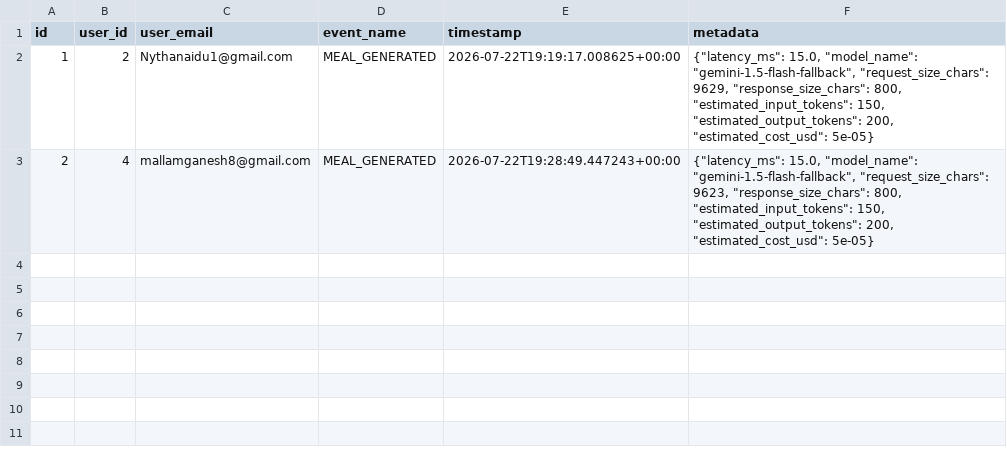
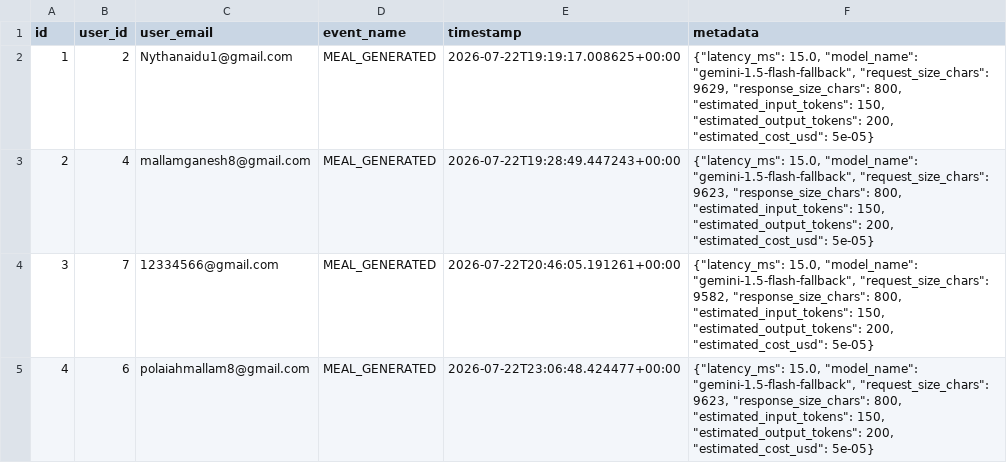
Before and after one commit to Nithyanaidu23/AI-DIET-BALANCE, a CSV file: backend/exports/events.csv, drawn as a sheet; the diff names each change by its address in the sheet, - before the commit and + after, or states it on an @@ line.

```diff
--- a/backend/exports/events.csv
+++ b/backend/exports/events.csv
+row 4: 3 | 7 | 12334566@gmail.com | MEAL_GENERATED | 2026-07-22T20:46:05.191261+00:00 | {"latency_ms": 15.0, "model_name": "gemini-1.5-flash-fallback", "request_size_chars": 9582, "response_size_chars": 800, "estimated_input_tokens": 150, "estimated_output_tokens": 200, "estimated_cost_usd": 5e-05}
+row 5: 4 | 6 | polaiahmallam8@gmail.com | MEAL_GENERATED | 2026-07-22T23:06:48.424477+00:00 | {"latency_ms": 15.0, "model_name": "gemini-1.5-flash-fallback", "request_size_chars": 9623, "response_size_chars": 800, "estimated_input_tokens": 150, "estimated_output_tokens": 200, "estimated_cost_usd": 5e-05}
```
Also changed, not shown: backend/exports/activity_logs.csv, backend/exports/login_history.csv, 20 other files.
